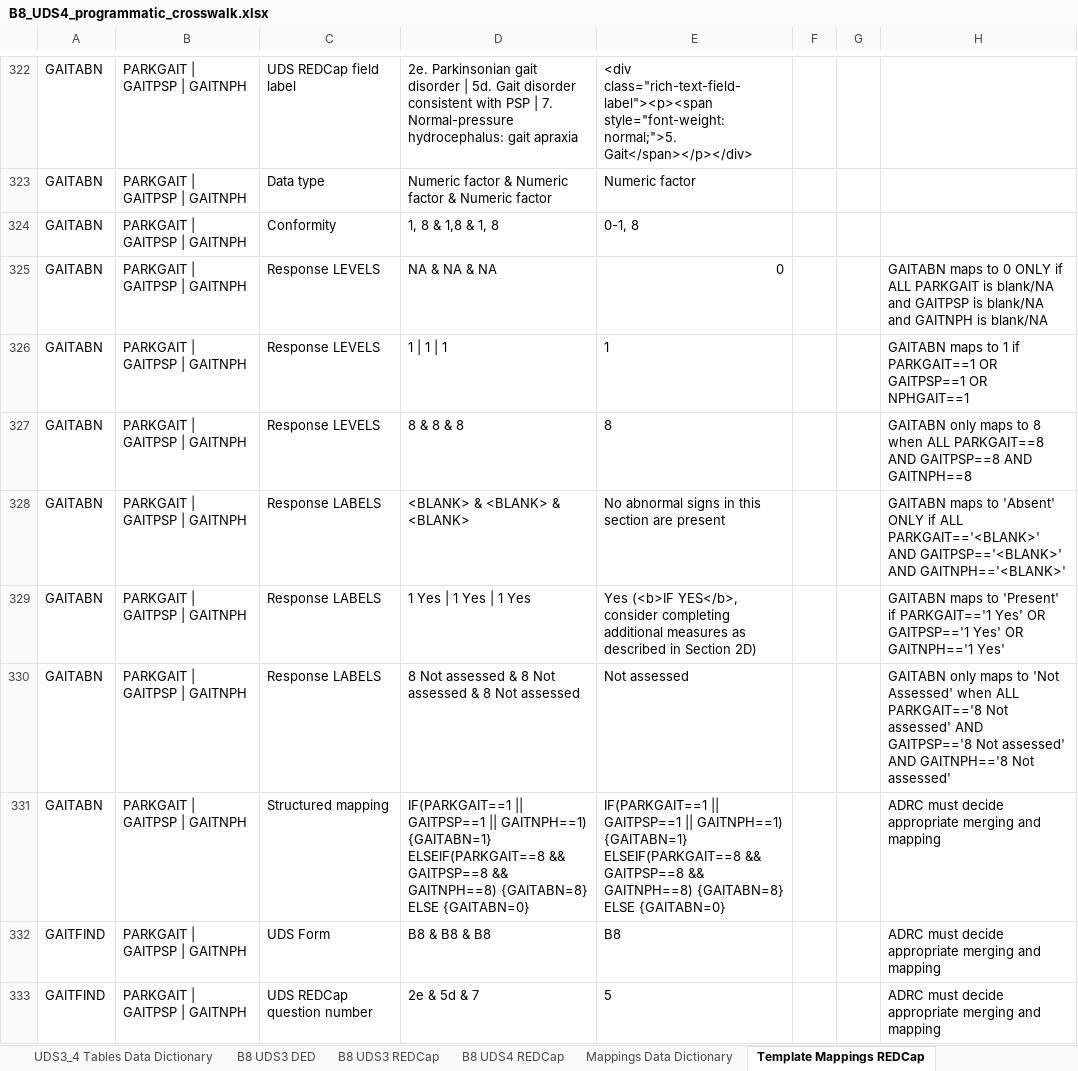
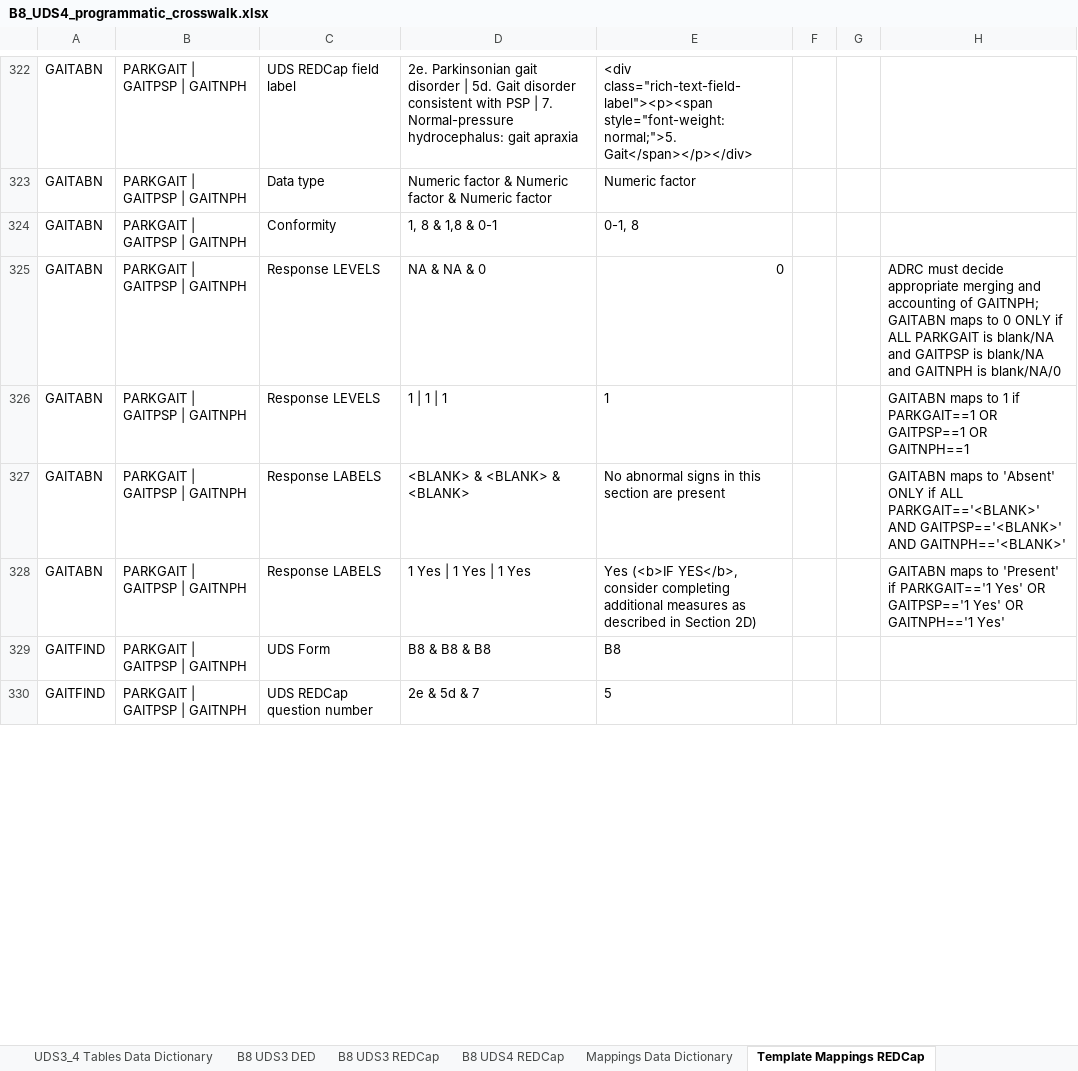
Before and after one commit to UAB-ADRC/UDS4_Cross_Walker, an Excel workbook: Crosswalk/B8_UDS4_programmatic_crosswalk.xlsx, sheet Template Mappings REDCap, drawn as a sheet; only a part is shown, gaps mark what is left out; values as stored, in another font and other column widths than the file's, no borders; removed rows and columns are numbered as before the commit, all else as after; the diff covers the shown part only; the diff names each change by its address in the sheet, - before the commit and + after, or states it on an @@ line.

```diff
--- a/Crosswalk/B8_UDS4_programmatic_crosswalk.xlsx (sheet Template Mappings REDCap)
+++ b/Crosswalk/B8_UDS4_programmatic_crosswalk.xlsx (sheet Template Mappings REDCap)
-D324: 1, 8 & 1,8 & 1, 8
+D324: 1, 8 & 1,8 & 0-1
-D325: NA & NA & NA
+D325: NA & NA & 0
-H325: GAITABN maps to 0 ONLY if ALL PARKGAIT is blank/NA and GAITPSP is blank/NA and GAITNPH is blank/NA
+H325: ADRC must decide appropriate merging and accounting of GAITNPH; GAITABN maps to 0 ONLY if ALL PARKGAIT is blank/NA and GAITPSP is blank/NA and GAITNPH is blank/NA/0
-H326: …GAITPSP==1 OR NPHGAIT==1
+H326: …GAITPSP==1 OR GAITNPH==1
-row 327: GAITABN | PARKGAIT | GAITPSP | GAITNPH | Response LEVELS | 8 & 8 & 8 | 8 |  |  | GAITABN only maps to 8 when ALL PARKGAIT==8 AND GAITPSP==8 AND GAITNPH==8
-row 330: GAITABN | PARKGAIT | GAITPSP | GAITNPH | Response LABELS | 8 Not assessed & 8 Not assessed & 8 Not assessed | Not assessed |  |  | GAITABN only maps to 'Not Assessed' when ALL PARKGAIT=='8 Not assessed' AND GAITPSP=='8 Not assessed' AND GAITNPH=='8 Not assessed'
-row 331: GAITABN | PARKGAIT | GAITPSP | GAITNPH | Structured mapping | IF(PARKGAIT==1 || GAITPSP==1 || GAITNPH==1) {GAITABN=1} ELSEIF(PARKGAIT==8 && GAITPSP==8 && GAITNPH==8) {GAITABN=8} ELSE {GAITABN=0} | IF(PARKGAIT==1 || GAITPSP==1 || GAITNPH==1) {GAITABN=1} ELSEIF(PARKGAIT==8 && GAITPSP==8 && GAITNPH==8) {GAITABN=8} ELSE {GAITABN=0} |  |  | ADRC must decide appropriate merging and mapping
-H329:H330: ADRC must decide appropriate merging and mapping
+H329:H330: (empty)
```
Also changed, not shown: 10 edited cells elsewhere in this sheet, sheet B8 Mappings - ADRC Decisions, sheet B8 UDS4 REDCap, 1 other file.
